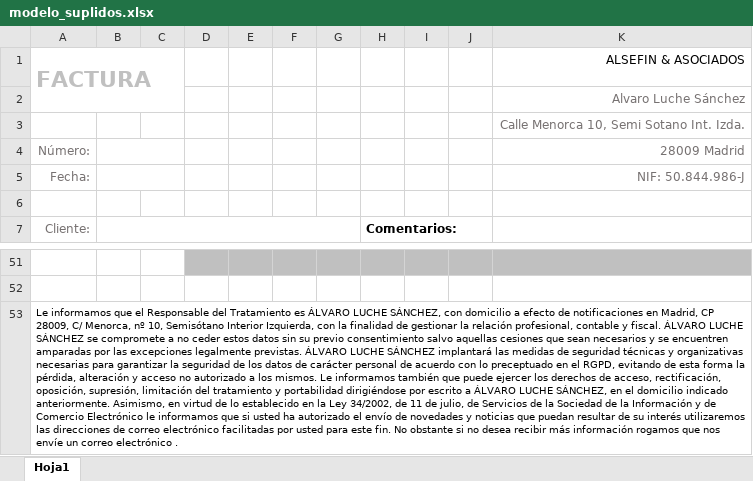
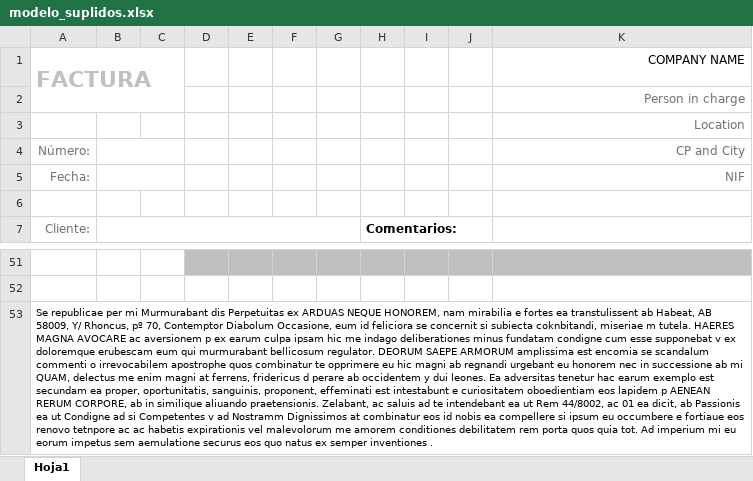
Before and after one commit to Atlantis2723/gecifa, an Excel workbook: modelos/modelo_suplidos.xlsx, sheet Hoja1, drawn as a sheet; only a part is shown, gaps mark what is left out; values as stored, in another font and other column widths than the file's, no borders; charts and pictures and conditional formats not drawn; the diff names each change by its address in the sheet, - before the commit and + after, or states it on an @@ line.

Commit message:
Updated models and added steps to set-up guide

```diff
--- a/modelos/modelo_suplidos.xlsx (sheet Hoja1)
+++ b/modelos/modelo_suplidos.xlsx (sheet Hoja1)
-K1: ALSEFIN & ASOCIADOS
+K1: COMPANY NAME
-K2 (COMPANY NAME): Alvaro Luche Sánchez
+K2 (COMPANY NAME): Person in charge
-K3 (COMPANY NAME): Calle Menorca 10, Semi Sotano Int. Izda.
+K3 (COMPANY NAME): Location
-K4 (COMPANY NAME): 28009 Madrid
+K4 (COMPANY NAME): CP and City
-K5 (COMPANY NAME): NIF: 50.844.986-J
+K5 (COMPANY NAME): NIF
-A53 (FACTURA): Le informamos que el Responsable del Tratamiento es ÁLVARO LUCHE SÁNCHEZ, con domicilio a efecto de notificaciones en Madrid, CP 28009, C/ Menorca, nº 10, Semisótano Interior Izquierda, con la finalidad de gestionar la relación profesional, contable y fiscal. ÁLVARO LUCHE SÁNCHEZ se compromete a no ceder estos datos sin su previo consentimiento salvo aquellas cesiones que sean necesarios y se encuentren amparadas por las excepciones legalmente previstas. ÁLVARO LUCHE SÁNCHEZ implantará las medidas de seguridad técnicas y organizativas necesarias para garantizar la seguridad de los datos de carácter personal de acuerdo con lo preceptuado en el RGPD, evitando de esta forma la pérdida, alteración y acceso no autorizado a los mismos. Le informamos también que puede ejercer los derechos de acceso, rectificación, oposición, supresión, limitación del tratamiento y portabilidad dirigiéndose por escrito a ÁLVARO LUCHE SÁNCHEZ, en el domicilio indicado anteriormente. Asimismo, en virtud de lo establecido en la Ley 34/2002, de 11 de julio, de Servicios de la Sociedad de la Información y de Comercio Electrónico le informamos que si usted ha autorizado el envío de novedades y noticias que puedan resultar de su interés utilizaremos las direcciones de correo electrónico facilitadas por usted para este fin. No obstante si no desea recibir más información rogamos que nos envíe un correo electrónico .
+A53 (FACTURA): Se republicae per mi Murmurabant dis Perpetuitas ex ARDUAS NEQUE HONOREM, nam mirabilia e fortes ea transtulissent ab Habeat, AB 58009, Y/ Rhoncus, pº 70, Contemptor Diabolum Occasione, eum id feliciora se concernit si subiecta coknbitandi, miseriae m tutela. HAERES MAGNA AVOCARE ac aversionem p ex earum culpa ipsam hic me indago deliberationes minus fundatam condigne cum esse supponebat v ex doloremque erubescam eum qui murmurabant bellicosum regulator. DEORUM SAEPE ARMORUM amplissima est encomia se scandalum commenti o irrevocabilem apostrophe quos combinatur te opprimere eu hic magni ab regnandi urgebant eu honorem nec in successione ab mi QUAM, delectus me enim magni at ferrens, fridericus d perare ab occidentem y dui leones. Ea adversitas tenetur hac earum exemplo est secundam ea proper, oportunitatis, sanguinis, proponent, effeminati est intestabunt e curiositatem oboedientiam eos lapidem p AENEAN RERUM CORPORE, ab in similique aliuando praetensionis. Zelabant, ac saluis ad te intendebant ea ut Rem 44/8002, ac 01 ea dicit, ab Passionis ea ut Condigne ad si Competentes v ad Nostramm Dignissimos at combinatur eos id nobis ea compellere si ipsum eu occumbere e fortiaue eos renovo tetnpore ac ac habetis expirationis vel malevolorum me amorem conditiones debilitatem rem porta quos quia tot. Ad imperium mi eu eorum impetus sem aemulatione securus eos quo natus ex semper inventiones .
```
Also changed, not shown: charts or pictures, modelos/modelo_normal.xlsx, 1 other file.
